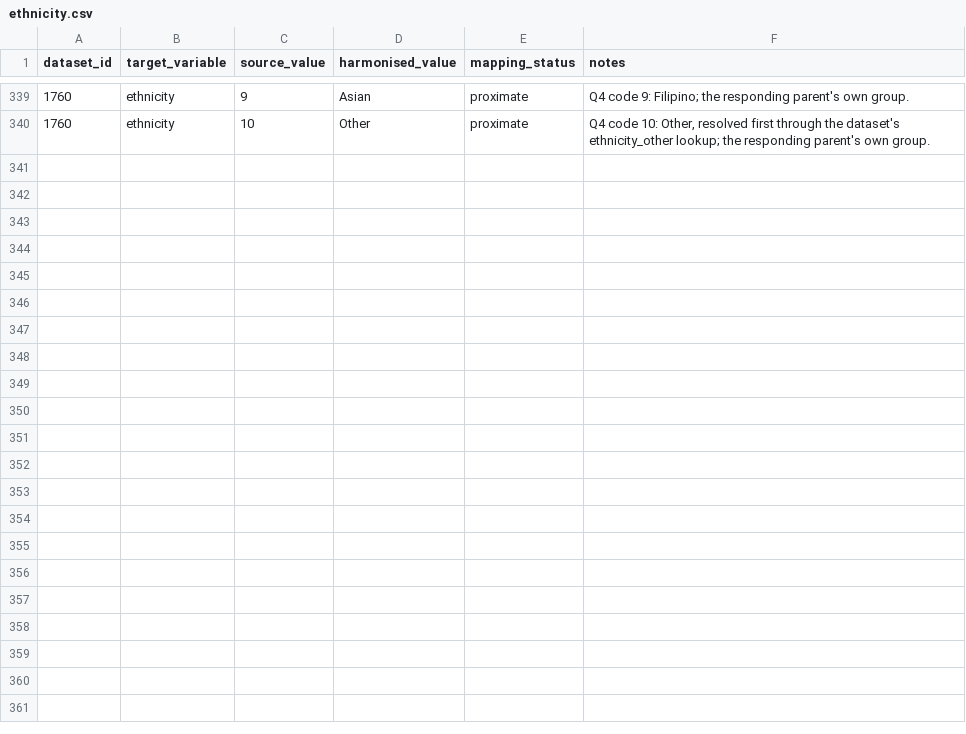
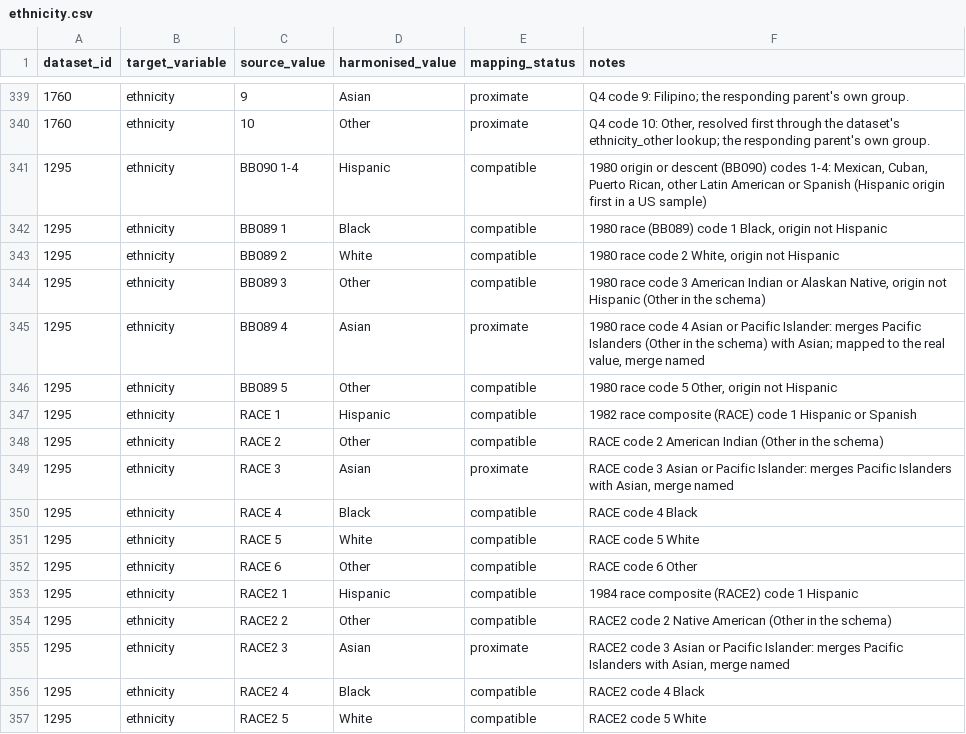
Before and after one commit to Motivation-and-Behaviour/bigger_picture, a CSV file: harmonisation/lookups/ethnicity.csv, drawn as a sheet; only a part is shown, gaps mark what is left out.

```diff
--- a/harmonisation/lookups/ethnicity.csv
+++ b/harmonisation/lookups/ethnicity.csv
@@ -340 +340,18 @@ dataset_id,target_variable,source_value,harmonised_value,mapping_status,notes
 1760,ethnicity,10,Other,proximate,"Q4 code 10: Other, resolved first through the dataset's ethnicity_other lookup; the responding parent's own group."
+1295,ethnicity,BB090 1-4,Hispanic,compatible,"1980 origin or descent (BB090) codes 1-4: Mexican, Cuban, Puerto Rican, other Latin American or Spanish (Hispanic origin first in a US sample)"
+1295,ethnicity,BB089 1,Black,compatible,"1980 race (BB089) code 1 Black, origin not Hispanic"
+1295,ethnicity,BB089 2,White,compatible,"1980 race code 2 White, origin not Hispanic"
+1295,ethnicity,BB089 3,Other,compatible,"1980 race code 3 American Indian or Alaskan Native, origin not Hispanic (Other in the schema)"
+1295,ethnicity,BB089 4,Asian,proximate,"1980 race code 4 Asian or Pacific Islander: merges Pacific Islanders (Other in the schema) with Asian; mapped to the real value, merge named"
+1295,ethnicity,BB089 5,Other,compatible,"1980 race code 5 Other, origin not Hispanic"
+1295,ethnicity,RACE 1,Hispanic,compatible,1982 race composite (RACE) code 1 Hispanic or Spanish
+1295,ethnicity,RACE 2,Other,compatible,RACE code 2 American Indian (Other in the schema)
+1295,ethnicity,RACE 3,Asian,proximate,"RACE code 3 Asian or Pacific Islander: merges Pacific Islanders with Asian, merge named"
+1295,ethnicity,RACE 4,Black,compatible,RACE code 4 Black
+1295,ethnicity,RACE 5,White,compatible,RACE code 5 White
+1295,ethnicity,RACE 6,Other,compatible,RACE code 6 Other
+1295,ethnicity,RACE2 1,Hispanic,compatible,1984 race composite (RACE2) code 1 Hispanic
+1295,ethnicity,RACE2 2,Other,compatible,RACE2 code 2 Native American (Other in the schema)
+1295,ethnicity,RACE2 3,Asian,proximate,"RACE2 code 3 Asian or Pacific Islander: merges Pacific Islanders with Asian, merge named"
+1295,ethnicity,RACE2 4,Black,compatible,RACE2 code 4 Black
+1295,ethnicity,RACE2 5,White,compatible,RACE2 code 5 White
```
Also changed, not shown: harmonisation/lookups/maternal_education.csv, 14 other files.
